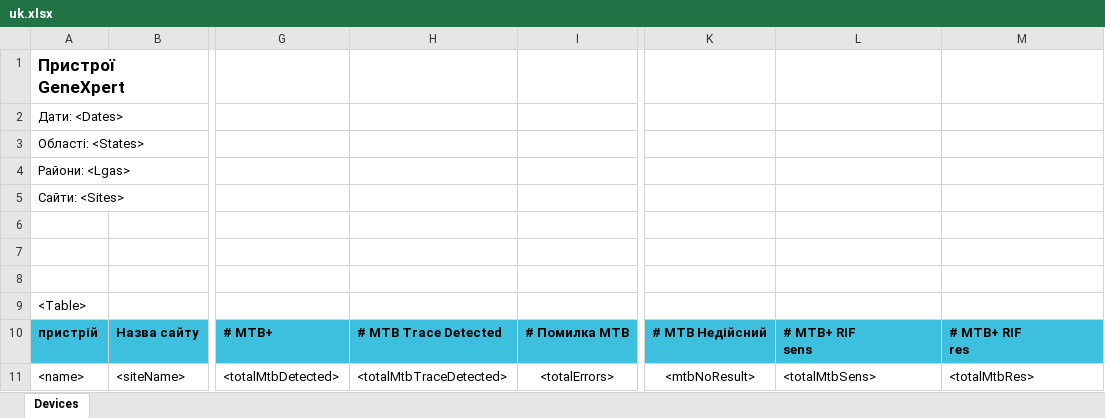
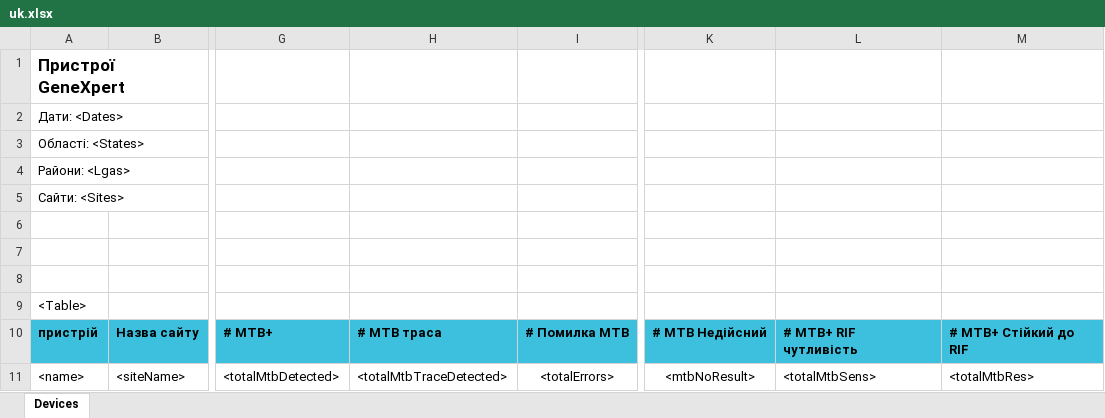
Before and after one commit to RahatSaqib/aspect, an Excel workbook: api/templates/device_report/uk.xlsx, sheet Devices, drawn as a sheet; only a part is shown, gaps mark what is left out; values as stored, in another font and other column widths than the file's, no borders; ↵ is a line break in a cell; the diff names each change by its address in the sheet, - before the commit and + after, or states it on an @@ line.

Commit message:
Improved UA translations

```diff
--- a/api/templates/device_report/uk.xlsx (sheet Devices)
+++ b/api/templates/device_report/uk.xlsx (sheet Devices)
-H10: # MTB Trace Detected
+H10: # MTB траса
-L10: # MTB+ RIF ↵ sens
+L10: # MTB+ RIF чутливість
-M10: # MTB+ RIF ↵ res
+M10: # MTB+ Стійкий до RIF
```
